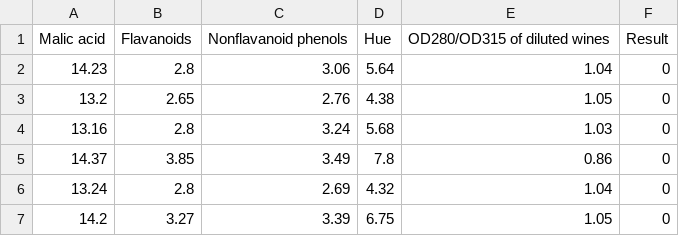
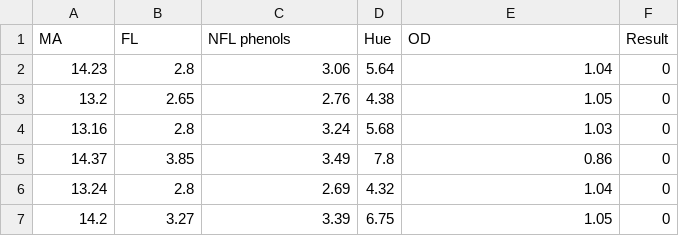
Before and after one commit to paria-nasri/wine, a CSV file: wine dataset.csv, drawn as a sheet; only a part is shown; removed rows and columns are numbered as before the commit, all else as after; the diff names each change by its address in the sheet, - before the commit and + after, or states it on an @@ line.

Commit message:
Update wine dataset.csv

```diff
--- a/wine dataset.csv
+++ b/wine dataset.csv
-row 1: Malic acid | Flavanoids | Nonflavanoid phenols | Hue | OD280/OD315 of diluted wines | Result
+row 1: MA | FL | NFL phenols | Hue | OD | Result
```
